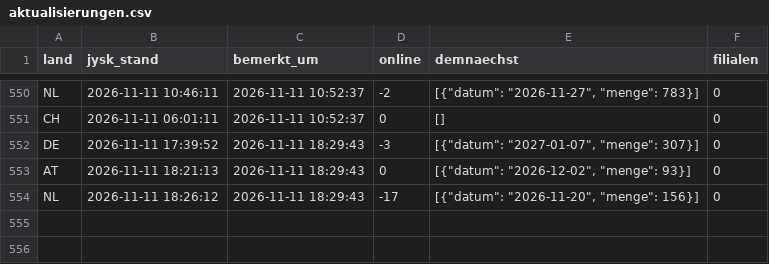
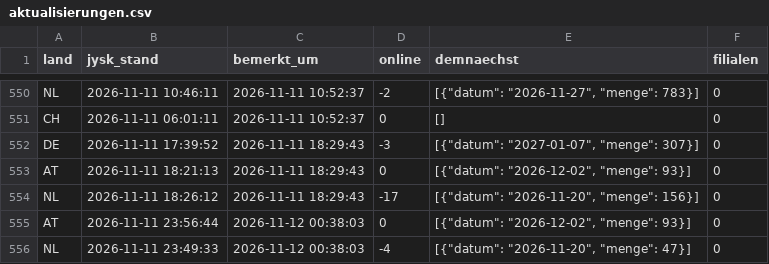
Before and after one commit to Transferdata26/jysk-waechter, a CSV file: aktualisierungen.csv, drawn as a sheet; only a part is shown, gaps mark what is left out; the diff names each change by its address in the sheet, - before the commit and + after, or states it on an @@ line.

```diff
--- a/aktualisierungen.csv
+++ b/aktualisierungen.csv
+row 555: AT | 2026-11-11 23:56:44 | 2026-11-12 00:38:03 | 0 | [{"datum": "2026-12-02", "menge": 93}] | 0
+row 556: NL | 2026-11-11 23:49:33 | 2026-11-12 00:38:03 | -4 | [{"datum": "2026-11-20", "menge": 47}] | 0
```
Also changed, not shown: 1 other file.
